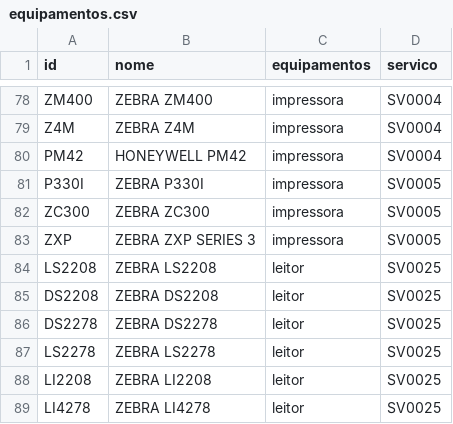
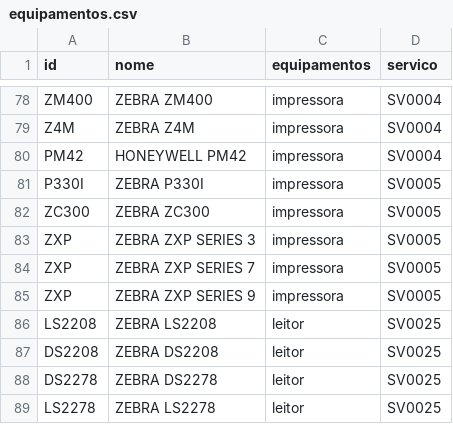
Before and after one commit to cauuabispoo/ZhazCheck, a CSV file: csv/equipamentos.csv, drawn as a sheet; only a part is shown, gaps mark what is left out; the shorter side is filled out with more unchanged rows; the diff names each change by its address in the sheet, - before the commit and + after, or states it on an @@ line.

Commit message:
Update equipamentos.csv

```diff
--- a/csv/equipamentos.csv
+++ b/csv/equipamentos.csv
+row 84: ZXP | ZEBRA ZXP SERIES 7 | impressora | SV0005
+row 85: ZXP | ZEBRA ZXP SERIES 9 | impressora | SV0005
```
